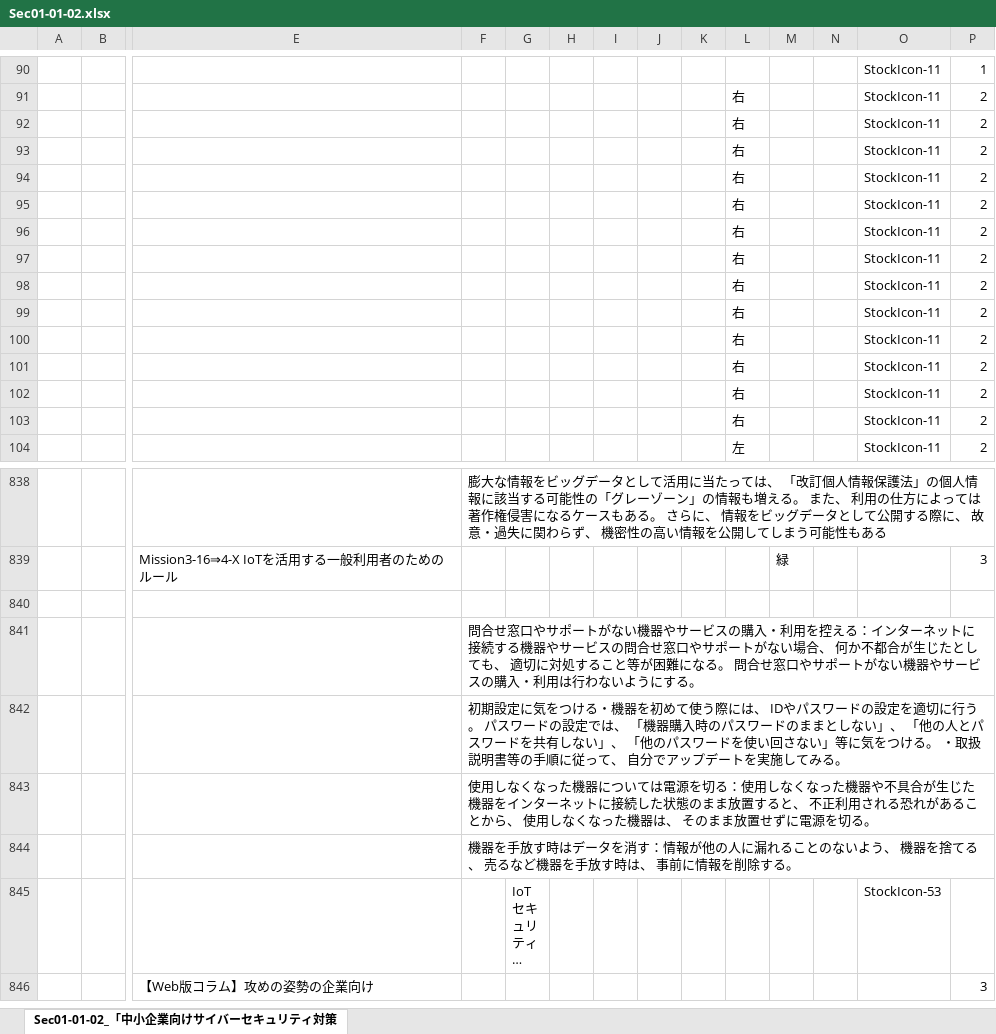
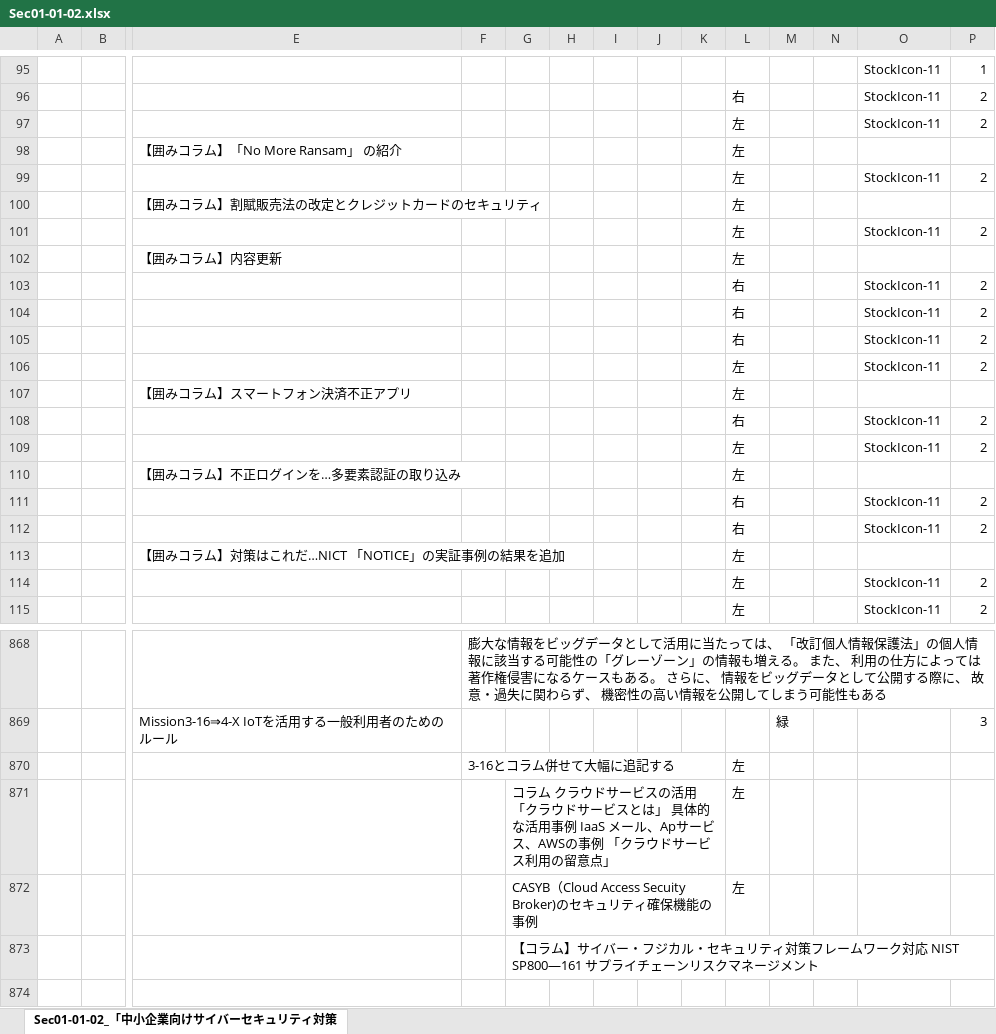
Before and after one commit to BlueMoon55/Sharing_Knowledge3, an Excel workbook: MindManager3/Sec01-01-02.xlsx, sheet Sec01-01-02_「中小企業向けサイバーセキュリティ対策, drawn as a sheet; only a part is shown, gaps mark what is left out; the shorter side is filled out with more unchanged rows; long unchanged cells end in …; values as stored, in another font and other column widths than the file's, no cell formats; charts and pictures not drawn; addresses are those after the commit; rows hold the shown columns only; ↵ is a line break in a cell; the diff covers the shown part only; the diff names each change by its address in the sheet, - before the commit and + after, or states it on an @@ line.

```diff
--- a/MindManager3/Sec01-01-02.xlsx (sheet Sec01-01-02_「中小企業向けサイバーセキュリティ対策)
+++ b/MindManager3/Sec01-01-02.xlsx (sheet Sec01-01-02_「中小企業向けサイバーセキュリティ対策)
-L97: 右
+L97: 左
+row 98:  |  | 【囲みコラム】「No More Ransam」 の紹介 |  |  |  |  |  |  | 左
-L99: 右
+L99: 左
+row 100:  |  | 【囲みコラム】割賦販売法の改定とクレジットカードのセキュリティ |  |  |  |  |  |  | 左
-L101: 右
+L101: 左
+row 102:  |  | 【囲みコラム】内容更新 |  |  |  |  |  |  | 左
-L106: 右
+L106: 左
+row 107:  |  | 【囲みコラム】スマートフォン決済不正アプリ |  |  |  |  |  |  | 左
-L109: 右
+L109: 左
+row 110:  |  | 【囲みコラム】不正ログインを…多要素認証の取り込み |  |  |  |  |  |  | 左
+row 113:  |  | 【囲みコラム】対策はこれだ…NICT 「NOTICE」の実証事例の結果を追加 |  |  |  |  |  |  | 左
-L114: 右
+L114: 左
+row 870:  |  |  | 3-16とコラム併せて大幅に追記する |  |  |  |  |  | 左
+row 871:  |  |  |  | コラム クラウドサービスの活用 ↵ 「クラウドサービスとは」 具体的な活用事例 IaaS メール、Apサービス、AWSの事例 「クラウドサービス利用の留意点」 |  |  |  |  | 左
+row 872:  |  |  |  | CASYB（Cloud Access Secuity Broker)のセキュリティ確保機能の事例 |  |  |  |  | 左
+row 873:  |  |  |  | 【コラム】サイバー・フジカル・セキュリティ対策フレームワーク対応 NIST SP800―161 サプライチェーンリスクマネージメント
```
Also changed, not shown: 36 added rows, 9 removed rows and 43 edited cells elsewhere in this sheet, cell formats, charts or pictures, 3 other files.
